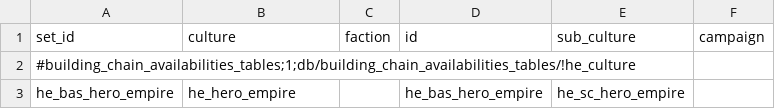
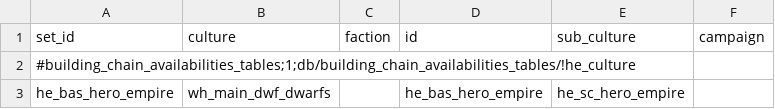
Before and after one commit to nokavan/DWARF-complete, a TSV file: mods/hero_empire_sotek/db/building_chain_availabilities_tables/!he_culture.tsv, drawn as a sheet.

```diff
--- a/mods/hero_empire_sotek/db/building_chain_availabilities_tables/!he_culture.tsv
+++ b/mods/hero_empire_sotek/db/building_chain_availabilities_tables/!he_culture.tsv
@@ -2,2 +2,2 @@ set_id	culture	faction	id	sub_culture	campaign
 #building_chain_availabilities_tables;1;db/building_chain_availabilities_tables/!he_culture
-he_bas_hero_empire	he_hero_empire		he_bas_hero_empire	he_sc_hero_empire	
+he_bas_hero_empire	wh_main_dwf_dwarfs		he_bas_hero_empire	he_sc_hero_empire	
```
Also changed, not shown: mods/hero_empire_sotek/db/campaign_group_member_criteria_factions_tables/!he_culture.tsv, mods/hero_empire_sotek/db/cultures_subcultures_tables/!he_culture.tsv, 38 other files.
